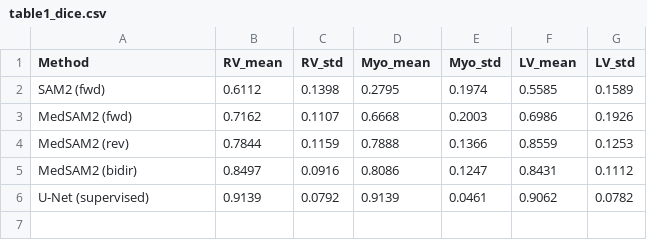
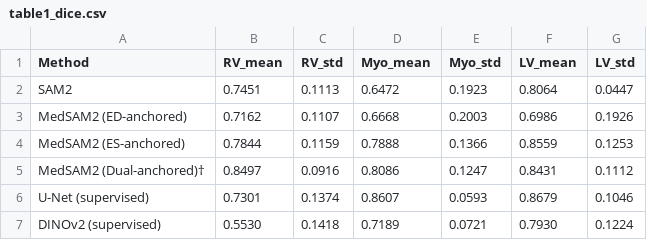
Before and after one commit to zhuoanli/4DCMR-Segmentation-via-Foundation-Model, a CSV file: results/table1_dice.csv, drawn as a sheet.

Commit message:
Major update: final paper figures, complete scripts, comprehensive README
- Replace figures with final submission-ready versions from specialsessionfull
  (fig1_methods, fig2_qualitative, fig3_boxplot, fig4_timevolume, fig5_ef_ba_right)
- Update results tables to final paper versions (Dice + clinical metrics)
- Add all missing inference/training/preprocessing scripts
  (DINOv2, combined training, M&Ms inference, metric computation)
- Add 19 SLURM job scripts covering full pipeline
- Remove internal files (CLAUDE.md, SUMMARYMIUA.md)
- Add comprehensive README with abstract, results tables, full reproducibility guide

```diff
--- a/results/table1_dice.csv
+++ b/results/table1_dice.csv
@@ -1,6 +1,7 @@
 Method,RV_mean,RV_std,Myo_mean,Myo_std,LV_mean,LV_std
-SAM2 (fwd),0.6112,0.1398,0.2795,0.1974,0.5585,0.1589
-MedSAM2 (fwd),0.7162,0.1107,0.6668,0.2003,0.6986,0.1926
-MedSAM2 (rev),0.7844,0.1159,0.7888,0.1366,0.8559,0.1253
-MedSAM2 (bidir),0.8497,0.0916,0.8086,0.1247,0.8431,0.1112
-U-Net (supervised),0.9139,0.0792,0.9139,0.0461,0.9062,0.0782
+SAM2,0.7451,0.1113,0.6472,0.1923,0.8064,0.0447
+MedSAM2 (ED-anchored),0.7162,0.1107,0.6668,0.2003,0.6986,0.1926
+MedSAM2 (ES-anchored),0.7844,0.1159,0.7888,0.1366,0.8559,0.1253
+MedSAM2 (Dual-anchored)†,0.8497,0.0916,0.8086,0.1247,0.8431,0.1112
+U-Net (supervised),0.7301,0.1374,0.8607,0.0593,0.8679,0.1046
+DINOv2 (supervised),0.5530,0.1418,0.7189,0.0721,0.7930,0.1224
```
Also changed, not shown: 46 other files.
